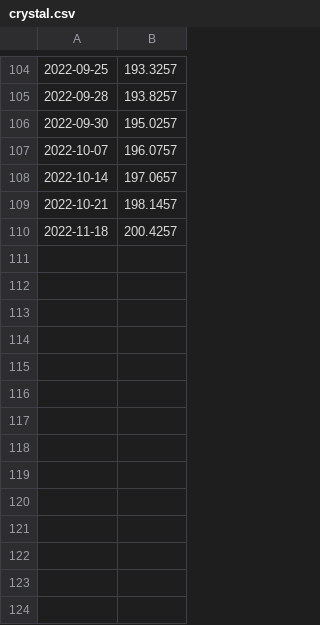
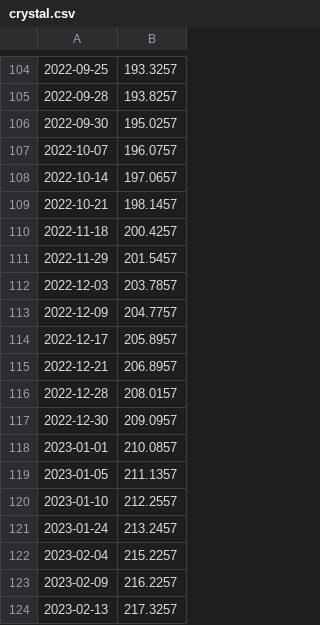
Before and after one commit to syki66/cookierun-crystal-simulator, a CSV file: crystal.csv, drawn as a sheet; only a part is shown, gaps mark what is left out.

Commit message:
Update crystal.csv

```diff
--- a/crystal.csv
+++ b/crystal.csv
@@ -110 +110,15 @@
 2022-11-18,200.4257
+2022-11-29,201.5457
+2022-12-03,203.7857
+2022-12-09,204.7757
+2022-12-17,205.8957
+2022-12-21,206.8957
+2022-12-28,208.0157
+2022-12-30,209.0957
+2023-01-01,210.0857
+2023-01-05,211.1357
+2023-01-10,212.2557
+2023-01-24,213.2457
+2023-02-04,215.2257
+2023-02-09,216.2257
+2023-02-13,217.3257
```
